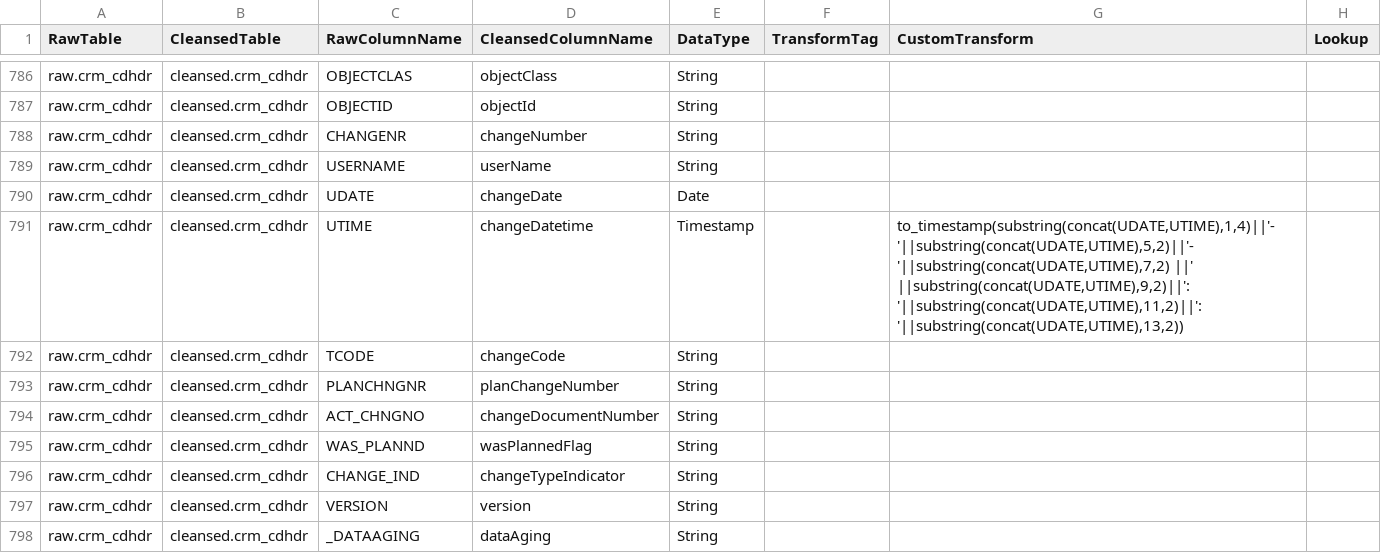
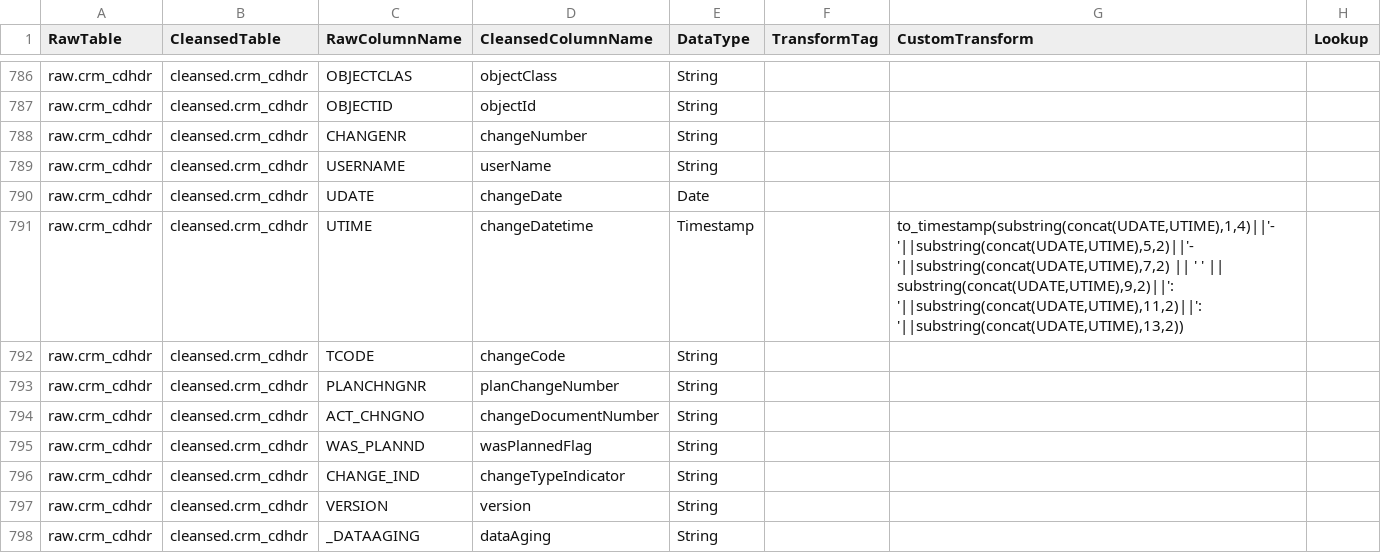
Before and after one commit to anoj-9771/uc-migration-template, a CSV file: Includes/dls/raw/cleansed_csv/crm_cleansed.csv, drawn as a sheet; only a part is shown, gaps mark what is left out.

Commit message:
Merged PR 4722: Updated crm_cleansed.csv
Updated crm_cleansed.csv

Cherry picked from !4720

Cherry picked from !4721

```diff
--- a/Includes/dls/raw/cleansed_csv/crm_cleansed.csv
+++ b/Includes/dls/raw/cleansed_csv/crm_cleansed.csv
@@ -790,3 +790,3 @@ raw.crm_cdhdr,cleansed.crm_cdhdr,USERNAME,userName,String,,,
 raw.crm_cdhdr,cleansed.crm_cdhdr,UDATE,changeDate,Date,,,
-raw.crm_cdhdr,cleansed.crm_cdhdr,UTIME,changeDatetime,Timestamp,,"to_timestamp(substring(concat(UDATE,UTIME),1,4)||'-'||substring(concat(UDATE,UTIME),5,2)||'-'||substring(concat(UDATE,UTIME),7,2) ||' ||substring(concat(UDATE,UTIME),9,2)||':'||substring(concat(UDATE,UTIME),11,2)||':'||substring(concat(UDATE,UTIME),13,2))",
+raw.crm_cdhdr,cleansed.crm_cdhdr,UTIME,changeDatetime,Timestamp,,"to_timestamp(substring(concat(UDATE,UTIME),1,4)||'-'||substring(concat(UDATE,UTIME),5,2)||'-'||substring(concat(UDATE,UTIME),7,2) || ' ' || substring(concat(UDATE,UTIME),9,2)||':'||substring(concat(UDATE,UTIME),11,2)||':'||substring(concat(UDATE,UTIME),13,2))",
 raw.crm_cdhdr,cleansed.crm_cdhdr,TCODE,changeCode,String,,,
```
